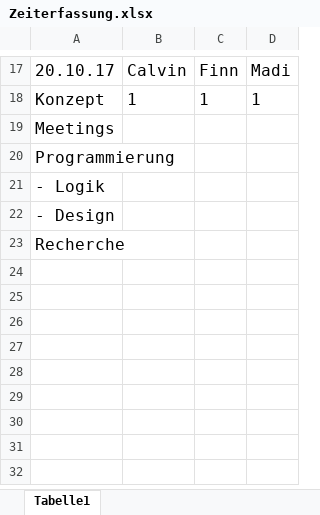
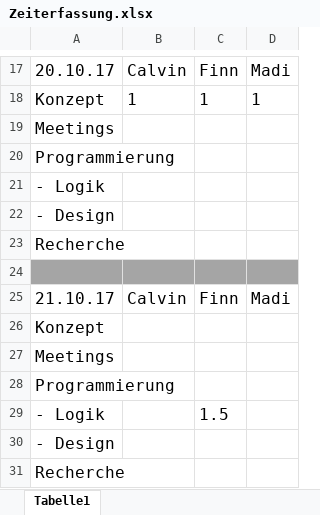
Before and after one commit to fnnhnsn/APRG_Project, an Excel workbook: Allgemeines/Zeiterfassung.xlsx, sheet Tabelle1, drawn as a sheet; only a part is shown, gaps mark what is left out; values as stored, in another font and other column widths than the file's, no borders; the diff names each change by its address in the sheet, - before the commit and + after, or states it on an @@ line.

Commit message:
Zeiterfassung aktualisiert

```diff
--- a/Allgemeines/Zeiterfassung.xlsx (sheet Tabelle1)
+++ b/Allgemeines/Zeiterfassung.xlsx (sheet Tabelle1)
+row 24: (empty)
+row 25: 21.10.17 | Calvin | Finn | Madi
+row 26: Konzept
+row 27: Meetings
+row 28: Programmierung
+row 29: - Logik |  | 1.5
+row 30: - Design
+row 31: Recherche
```
Also changed, not shown: 3 other files.
